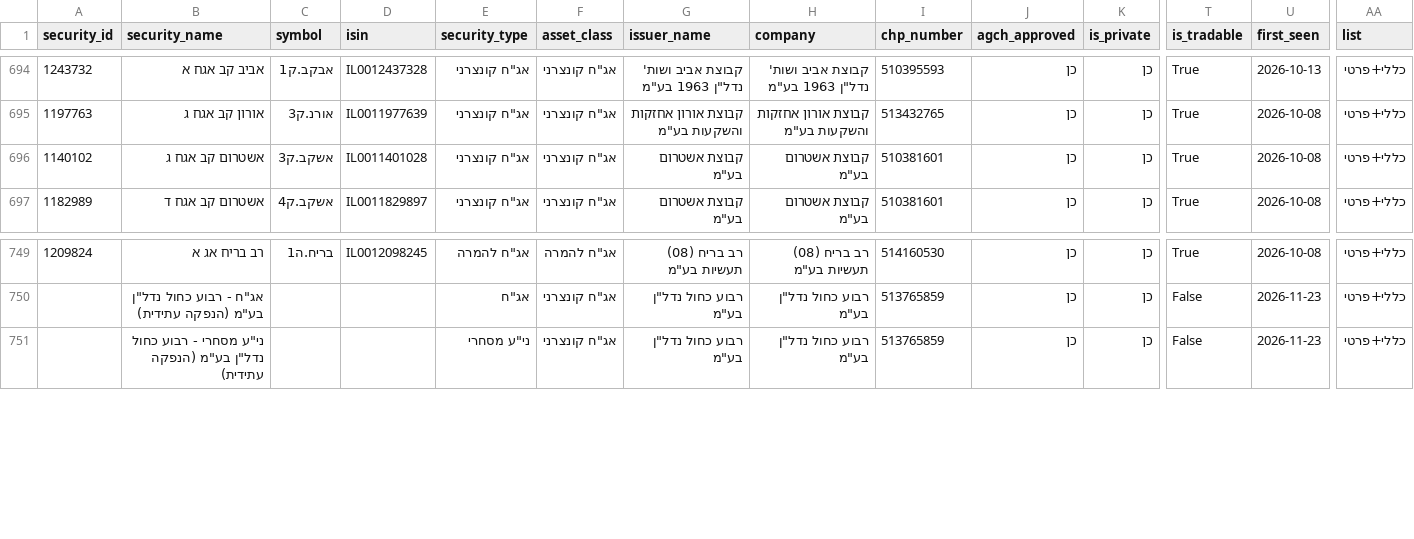
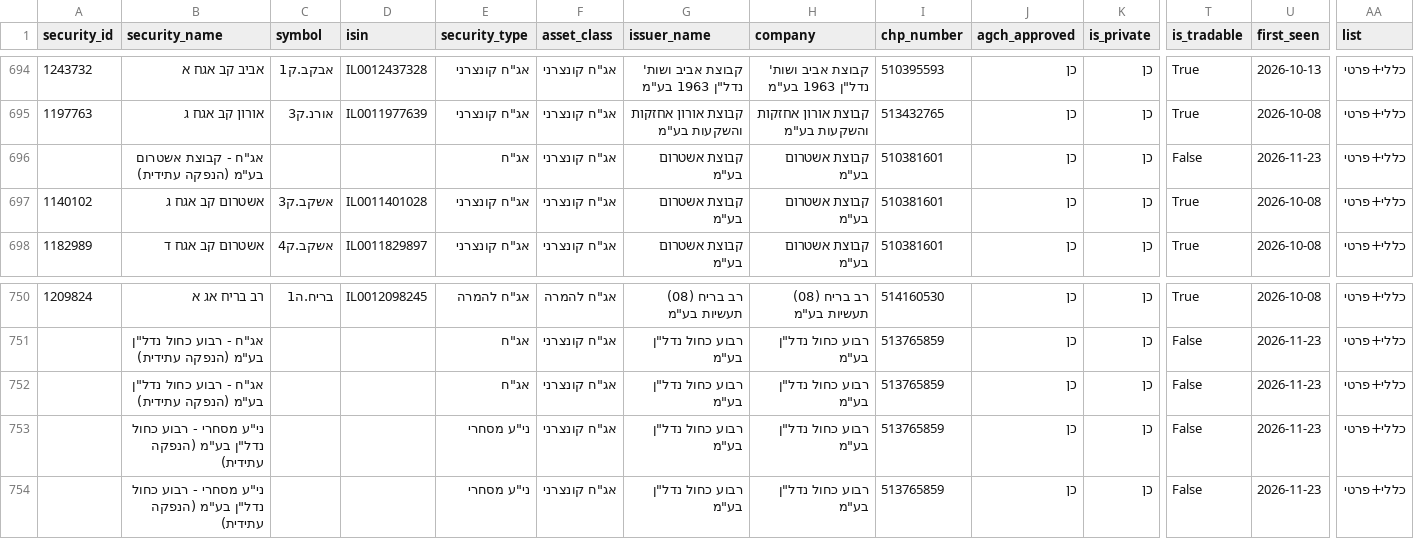
Before and after one commit to Revach123/HARAV_LEVIN, a CSV file: data/bonds_list/bonds_all.csv, drawn as a sheet; only a part is shown, gaps mark what is left out; rows hold the shown columns only; the diff names each change by its address in the sheet, - before the commit and + after, or states it on an @@ line.

```diff
--- a/data/bonds_list/bonds_all.csv
+++ b/data/bonds_list/bonds_all.csv
+row 696:  | אג"ח - קבוצת אשטרום בע"מ (הנפקה עתידית) |  |  | אג"ח | אג"ח קונצרני | קבוצת אשטרום בע"מ | קבוצת אשטרום בע"מ | 510381601 | כן | כן | False | 2026-11-23 | כללי+פרטי
+row 752:  | אג"ח - רבוע כחול נדל"ן בע"מ (הנפקה עתידית) |  |  | אג"ח | אג"ח קונצרני | רבוע כחול נדל"ן בע"מ | רבוע כחול נדל"ן בע"מ | 513765859 | כן | כן | False | 2026-11-23 | כללי+פרטי
+row 753:  | ני"ע מסחרי - רבוע כחול נדל"ן בע"מ (הנפקה עתידית) |  |  | ני"ע מסחרי | אג"ח קונצרני | רבוע כחול נדל"ן בע"מ | רבוע כחול נדל"ן בע"מ | 513765859 | כן | כן | False | 2026-11-23 | כללי+פרטי
```
Also changed, not shown: data/bonds_list/bonds_general.csv, data/bonds_list/bonds_private.csv, 5 other files.
